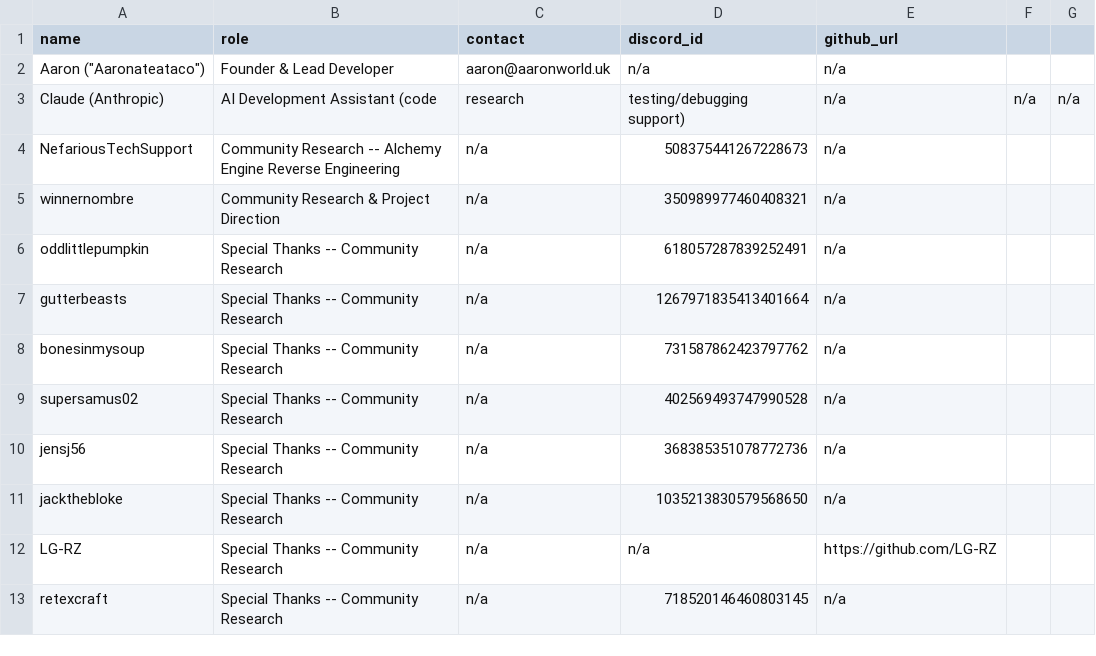
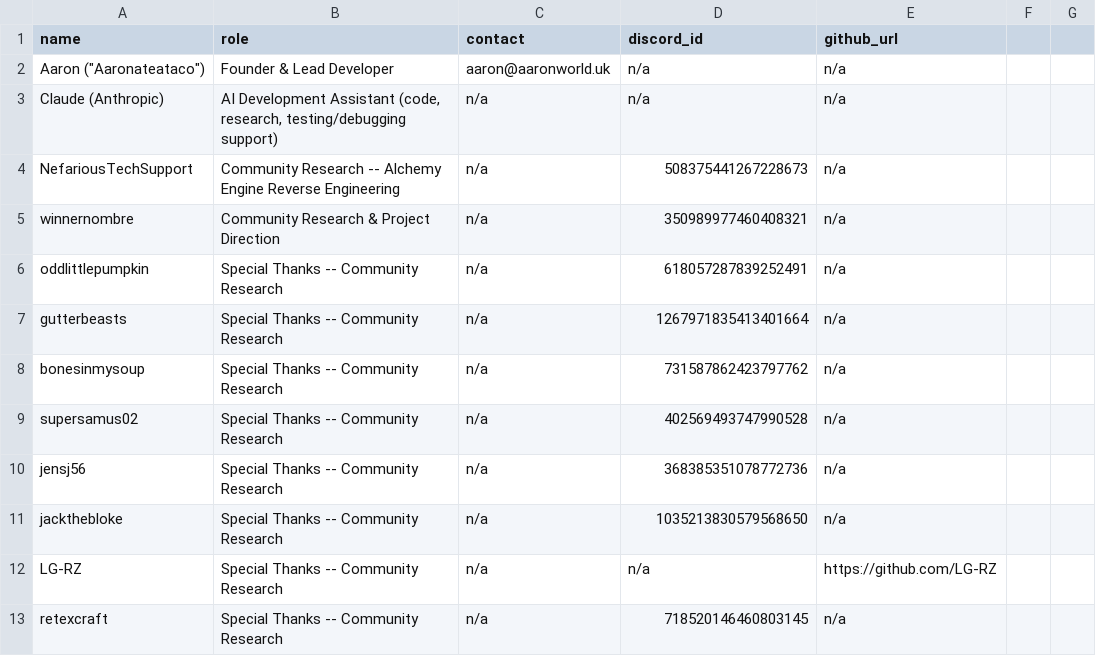
Before and after one commit to Arkchemy/conquertron, a CSV file: CONTRIBUTORS.csv, drawn as a sheet.

```diff
--- a/CONTRIBUTORS.csv
+++ b/CONTRIBUTORS.csv
@@ -2,3 +2,3 @@ name,role,contact,discord_id,github_url
 Aaron ("Aaronateataco"),Founder & Lead Developer,aaron@aaronworld.uk,n/a,n/a
-Claude (Anthropic),AI Development Assistant (code, research, testing/debugging support),n/a,n/a,n/a
+Claude (Anthropic),"AI Development Assistant (code, research, testing/debugging support)",n/a,n/a,n/a
 NefariousTechSupport,Community Research -- Alchemy Engine Reverse Engineering,n/a,508375441267228673,n/a
```
